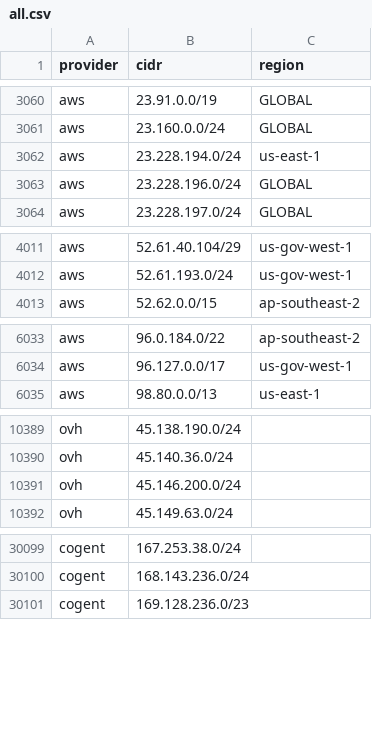
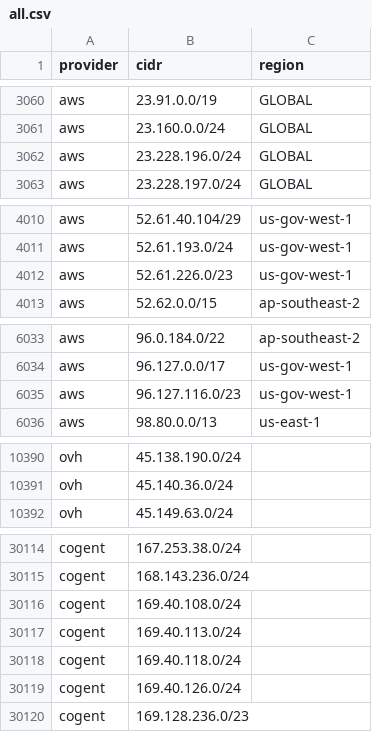
Before and after one commit to prettyleaf/cdn, a CSV file: all/all.csv, drawn as a sheet; only a part is shown, gaps mark what is left out; the diff covers the shown part only.

```diff
--- a/all/all.csv
+++ b/all/all.csv
@@ -3061,3 +3061,2 @@ aws,23.91.0.0/19,GLOBAL
 aws,23.160.0.0/24,GLOBAL
-aws,23.228.194.0/24,us-east-1
 aws,23.228.196.0/24,GLOBAL
@@ -4012,2 +4011,3 @@ aws,52.61.40.104/29,us-gov-west-1
 aws,52.61.193.0/24,us-gov-west-1
+aws,52.61.226.0/23,us-gov-west-1
 aws,52.62.0.0/15,ap-southeast-2
@@ -6034,2 +6034,3 @@ aws,96.0.184.0/22,ap-southeast-2
 aws,96.127.0.0/17,us-gov-west-1
+aws,96.127.116.0/23,us-gov-west-1
 aws,98.80.0.0/13,us-east-1
@@ -10390,3 +10391,2 @@ ovh,45.138.190.0/24,
 ovh,45.140.36.0/24,
-ovh,45.146.200.0/24,
 ovh,45.149.63.0/24,
@@ -30100,2 +30115,6 @@ cogent,167.253.38.0/24,
 cogent,168.143.236.0/24,
+cogent,169.40.108.0/24,
+cogent,169.40.113.0/24,
+cogent,169.40.118.0/24,
+cogent,169.40.126.0/24,
 cogent,169.128.236.0/23,
```
Also changed, not shown: 23 added rows and 8 removed rows elsewhere in this file, 9 other files.
